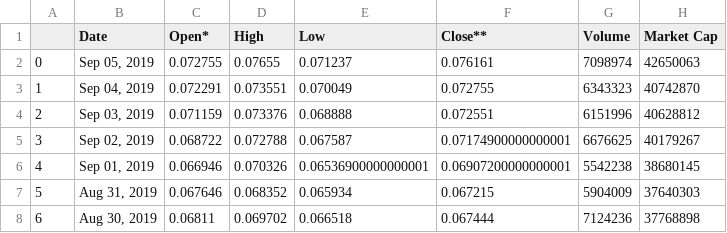
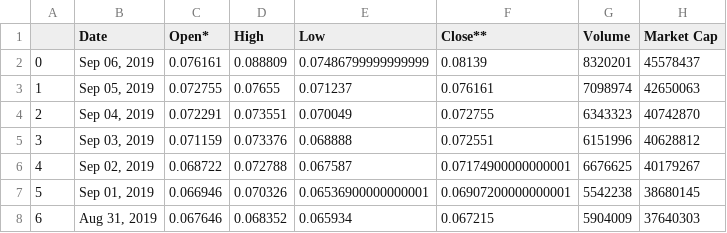
Before and after one commit to basgir/swissborg-tech-challenge, a CSV file: crypto-analysis/data/crypto-ohlc/NEXO-20190101-to-20190906.csv, drawn as a sheet; only a part is shown; the shorter side is filled out with more unchanged rows; addresses are those after the commit; the diff names each change by its address in the sheet, - before the commit and + after, or states it on an @@ line.

```diff
--- a/crypto-analysis/data/crypto-ohlc/NEXO-20190101-to-20190906.csv
+++ b/crypto-analysis/data/crypto-ohlc/NEXO-20190101-to-20190906.csv
+row 2: 0 | Sep 06, 2019 | 0.076161 | 0.088809 | 0.07486799999999999 | 0.08139 | 8320201 | 45578437
@@ column A renumbered from row 3 down @@
```
Also changed, not shown: crypto-analysis/data/crypto-ohlc/CHSB-20190101-to-20190906.csv, crypto-analysis/data/crypto-ohlc/CRPT-20190101-to-20190906.csv, 52 other files.
